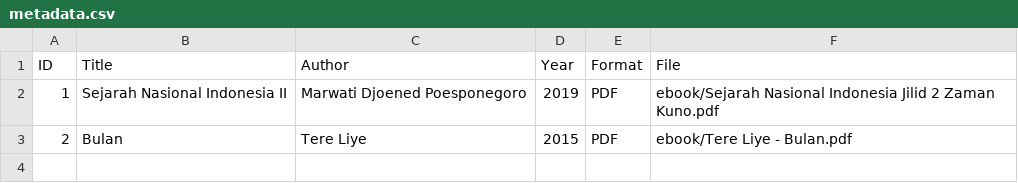
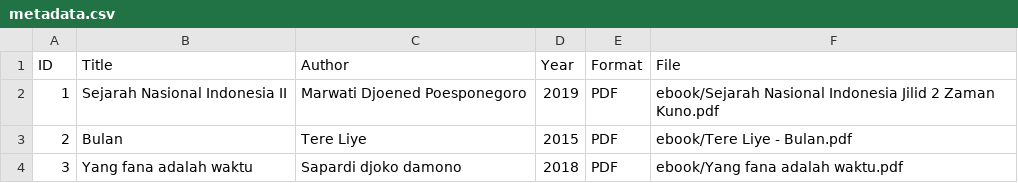
Before and after one commit to ctrnikita-commits/digitallibraryd, a CSV file: metadata.csv, drawn as a sheet.

Commit message:
Update metadata.csv

```diff
--- a/metadata.csv
+++ b/metadata.csv
@@ -3 +3,2 @@ ID,Title,Author,Year,Format,File
 2,Bulan,Tere Liye,2015,PDF,ebook/Tere Liye - Bulan.pdf
+3,Yang fana adalah waktu,Sapardi djoko damono,2018,PDF,ebook/Yang fana adalah waktu.pdf
```
